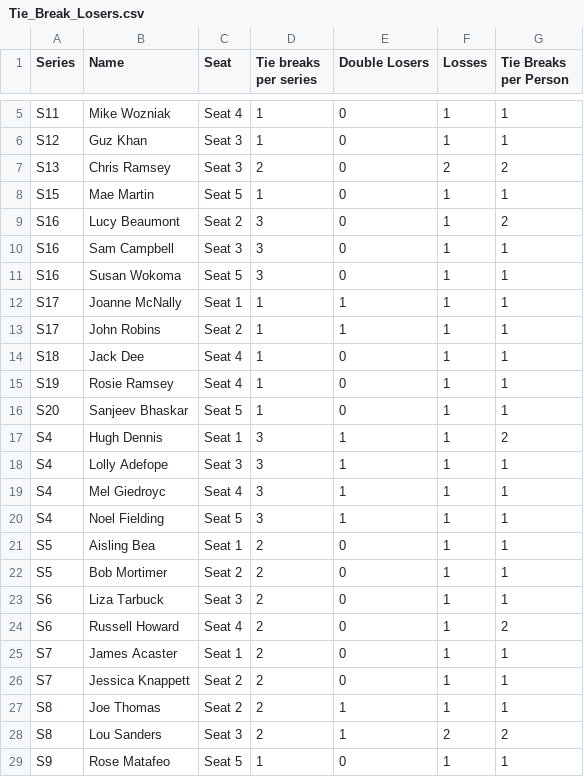
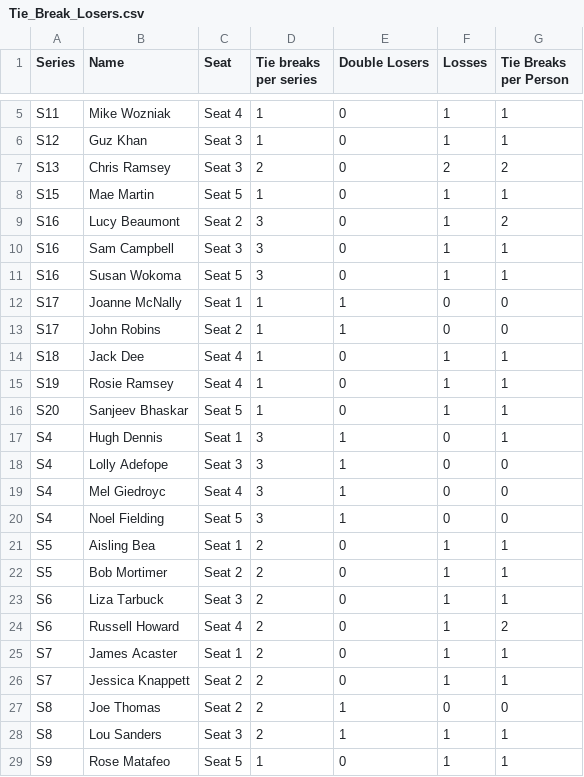
Before and after one commit to samgraftonwaters/Taskmaster_Analysis, a CSV file: Data/Script_Outputs/Tie_Break_Losers.csv, drawn as a sheet; only a part is shown, gaps mark what is left out.

```diff
--- a/Data/Script_Outputs/Tie_Break_Losers.csv
+++ b/Data/Script_Outputs/Tie_Break_Losers.csv
@@ -11,4 +11,4 @@ S16,Sam Campbell,Seat 3,3,0,1,1
 S16,Susan Wokoma,Seat 5,3,0,1,1
-S17,Joanne McNally,Seat 1,1,1,1,1
-S17,John Robins,Seat 2,1,1,1,1
+S17,Joanne McNally,Seat 1,1,1,0,0
+S17,John Robins,Seat 2,1,1,0,0
 S18,Jack Dee,Seat 4,1,0,1,1
@@ -16,6 +16,6 @@ S19,Rosie Ramsey,Seat 4,1,0,1,1
 S20,Sanjeev Bhaskar,Seat 5,1,0,1,1
-S4,Hugh Dennis,Seat 1,3,1,1,2
-S4,Lolly Adefope,Seat 3,3,1,1,1
-S4,Mel Giedroyc,Seat 4,3,1,1,1
-S4,Noel Fielding,Seat 5,3,1,1,1
+S4,Hugh Dennis,Seat 1,3,1,0,1
+S4,Lolly Adefope,Seat 3,3,1,0,0
+S4,Mel Giedroyc,Seat 4,3,1,0,0
+S4,Noel Fielding,Seat 5,3,1,0,0
 S5,Aisling Bea,Seat 1,2,0,1,1
@@ -26,4 +26,4 @@ S7,James Acaster,Seat 1,2,0,1,1
 S7,Jessica Knappett,Seat 2,2,0,1,1
-S8,Joe Thomas,Seat 2,2,1,1,1
-S8,Lou Sanders,Seat 3,2,1,2,2
+S8,Joe Thomas,Seat 2,2,1,0,0
+S8,Lou Sanders,Seat 3,2,1,1,1
 S9,Rose Matafeo,Seat 5,1,0,1,1
```
Also changed, not shown: Data/Script_Outputs/Tie_Break_Winners.csv, 2 other files.
